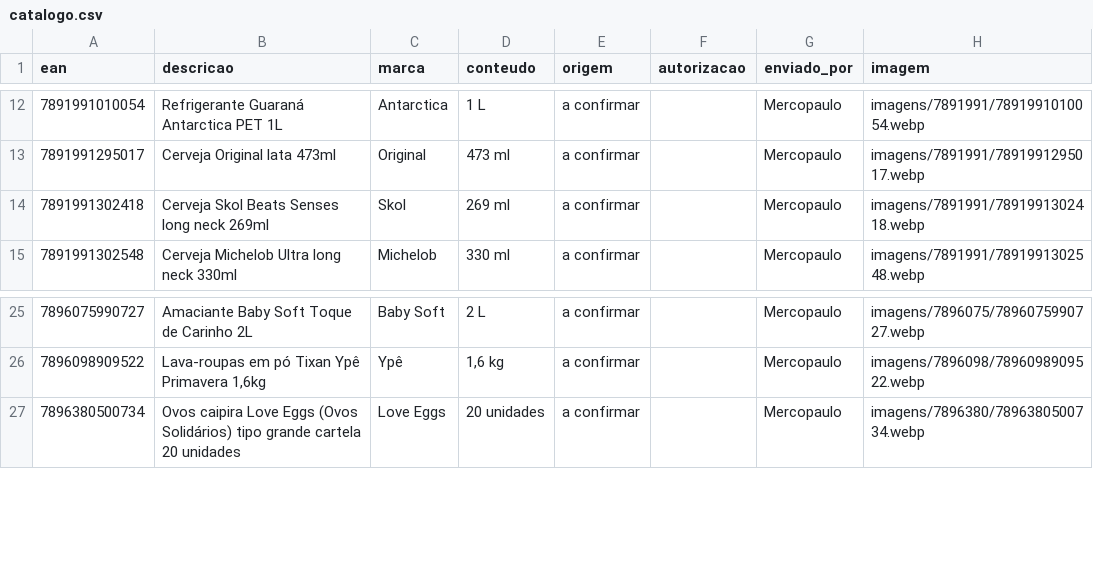
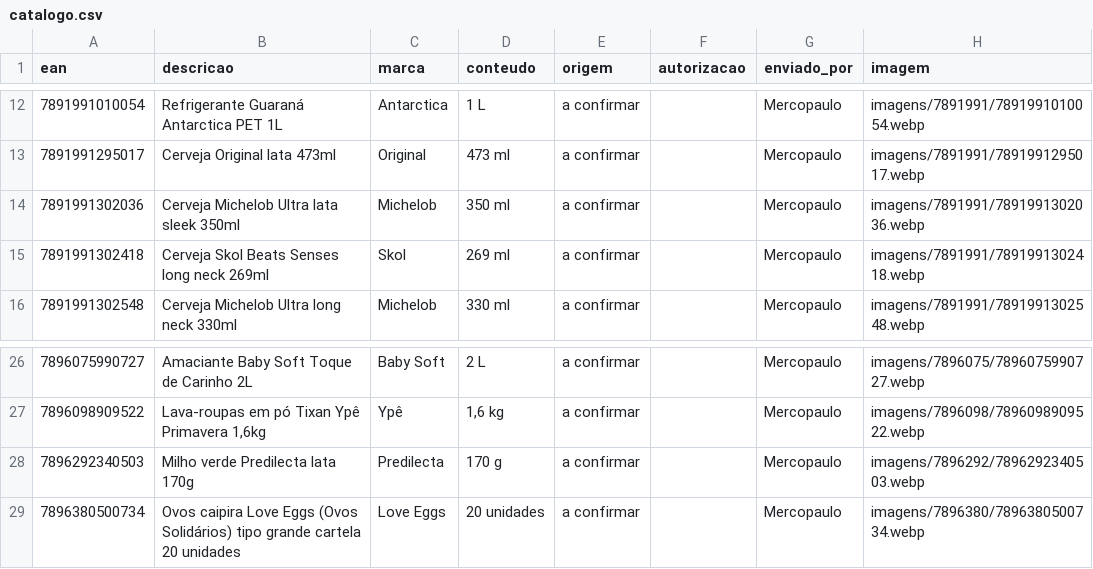
Before and after one commit to andrebitaraes-hub/acervo-encarte, a CSV file: catalogo.csv, drawn as a sheet; only a part is shown, gaps mark what is left out; the diff names each change by its address in the sheet, - before the commit and + after, or states it on an @@ line.

```diff
--- a/catalogo.csv
+++ b/catalogo.csv
+row 14: 7891991302036 | Cerveja Michelob Ultra lata sleek 350ml | Michelob | 350 ml | a confirmar |  | Mercopaulo | imagens/7891991/7891991302036.webp
+row 28: 7896292340503 | Milho verde Predilecta lata 170g | Predilecta | 170 g | a confirmar |  | Mercopaulo | imagens/7896292/7896292340503.webp
```
